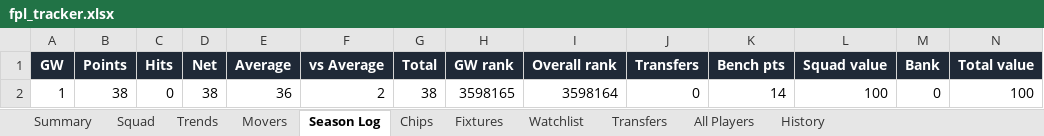
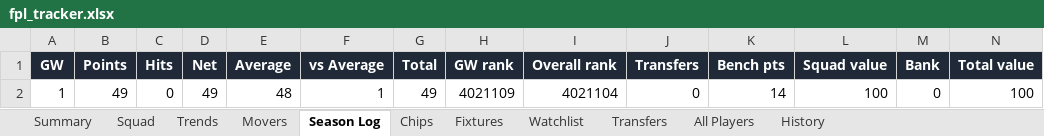
Before and after one commit to therealsammy/fpl, an Excel workbook: fpl_tracker.xlsx, sheet Season Log, drawn as a sheet; values as stored, in another font and other column widths than the file's, no borders; the diff names each change by its address in the sheet, - before the commit and + after, or states it on an @@ line.

```diff
--- a/fpl_tracker.xlsx (sheet Season Log)
+++ b/fpl_tracker.xlsx (sheet Season Log)
-B2 (Points): 38
+B2 (Points): 49
-D2 (Net): 38
+D2 (Net): 49
-E2 (Average): 36
+E2 (Average): 48
-F2 (vs Average): 2
+F2 (vs Average): 1
-G2 (Total): 38
+G2 (Total): 49
-H2 (GW rank): 3598165
+H2 (GW rank): 4021109
-I2 (Overall rank): 3598164
+I2 (Overall rank): 4021104
```
Also changed, not shown: sheet All Players, sheet History, sheet Watchlist, sheet Movers, sheet Trends, sheet Squad, 1 more sheet, 5 other files.
